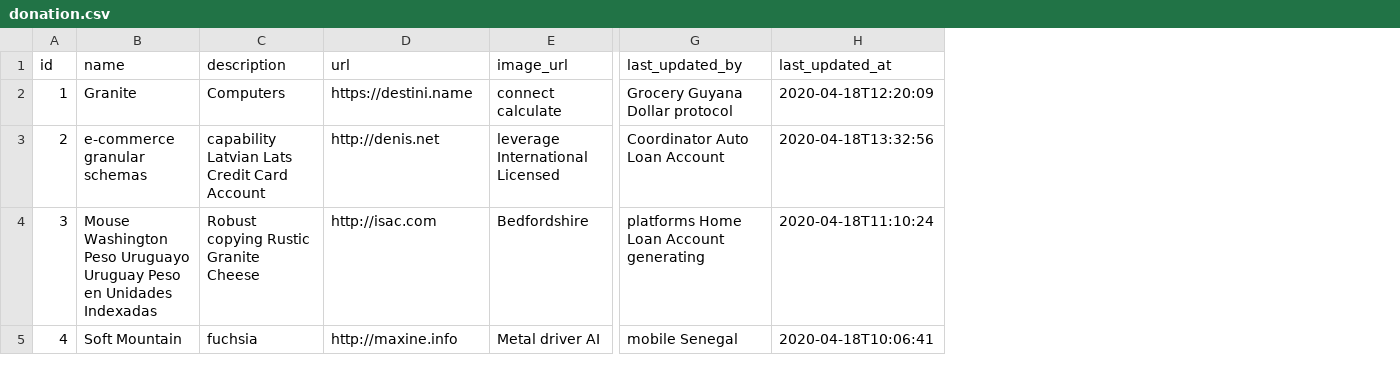
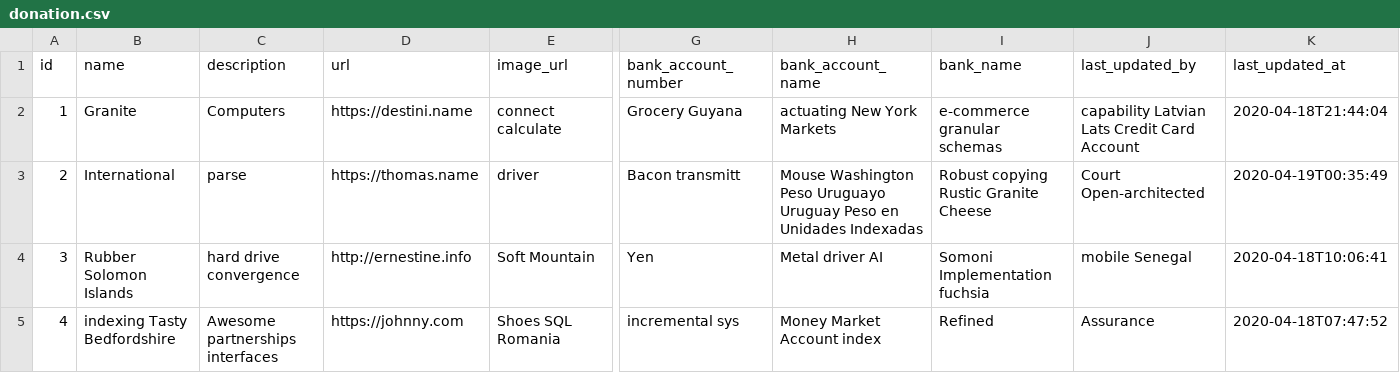
Before and after one commit to PTNUSASATUINTIARTHA-DOKU/social-project-ngamen-online, a CSV file: src/main/resources/config/liquibase/fake-data/donation.csv, drawn as a sheet; only a part is shown, gaps mark what is left out; addresses are those after the commit; the diff covers the shown part only; the diff names each change by its address in the sheet, - before the commit and + after, or states it on an @@ line.

Commit message:
Add fields regarding bank account information on tabel Donation

```diff
--- a/src/main/resources/config/liquibase/fake-data/donation.csv
+++ b/src/main/resources/config/liquibase/fake-data/donation.csv
+column G (bank_account_number), rows 2-5: Grocery Guyana | Bacon transmitt | Yen | incremental sys
+column H (bank_account_name), rows 2-5: actuating New York Markets | Mouse Washington Peso Uruguayo Uruguay Peso en Unidades Indexadas | Metal driver AI | Money Market Account index
+column I (bank_name), rows 2-5: e-commerce granular schemas | Robust copying Rustic Granite Cheese | Somoni Implementation fuchsia | Refined
-J2 (last_updated_by): Grocery Guyana Dollar protocol
+J2 (last_updated_by): capability Latvian Lats Credit Card Account
-K2 (last_updated_at): 2020-04-18T12:20:09
+K2 (last_updated_at): 2020-04-18T21:44:04
-B3 (name): e-commerce granular schemas
+B3 (name): International
-C3 (description): capability Latvian Lats Credit Card Account
+C3 (description): parse
-D3 (url): http://denis.net
+D3 (url): https://thomas.name
-E3 (image_url): leverage International Licensed
+E3 (image_url): driver
-J3 (last_updated_by): Coordinator Auto Loan Account
+J3 (last_updated_by): Court Open-architected
-K3 (last_updated_at): 2020-04-18T13:32:56
+K3 (last_updated_at): 2020-04-19T00:35:49
-B4 (name): Mouse Washington Peso Uruguayo Uruguay Peso en Unidades Indexadas
+B4 (name): Rubber Solomon Islands
-C4 (description): Robust copying Rustic Granite Cheese
+C4 (description): hard drive convergence
-D4 (url): http://isac.com
+D4 (url): http://ernestine.info
-E4 (image_url): Bedfordshire
+E4 (image_url): Soft Mountain
-J4 (last_updated_by): platforms Home Loan Account generating
+J4 (last_updated_by): mobile Senegal
-K4 (last_updated_at): 2020-04-18T11:10:24
+K4 (last_updated_at): 2020-04-18T10:06:41
-B5 (name): Soft Mountain
+B5 (name): indexing Tasty Bedfordshire
-C5 (description): fuchsia
+C5 (description): Awesome partnerships interfaces
-D5 (url): http://maxine.info
+D5 (url): https://johnny.com
-E5 (image_url): Metal driver AI
+E5 (image_url): Shoes SQL Romania
-J5 (last_updated_by): mobile Senegal
+J5 (last_updated_by): Assurance
-K5 (last_updated_at): 2020-04-18T10:06:41
+K5 (last_updated_at): 2020-04-18T07:47:52
```
Also changed, not shown: 51 edited cells elsewhere in this file, src/main/resources/config/liquibase/fake-data/organizer.csv, 32 other files.
